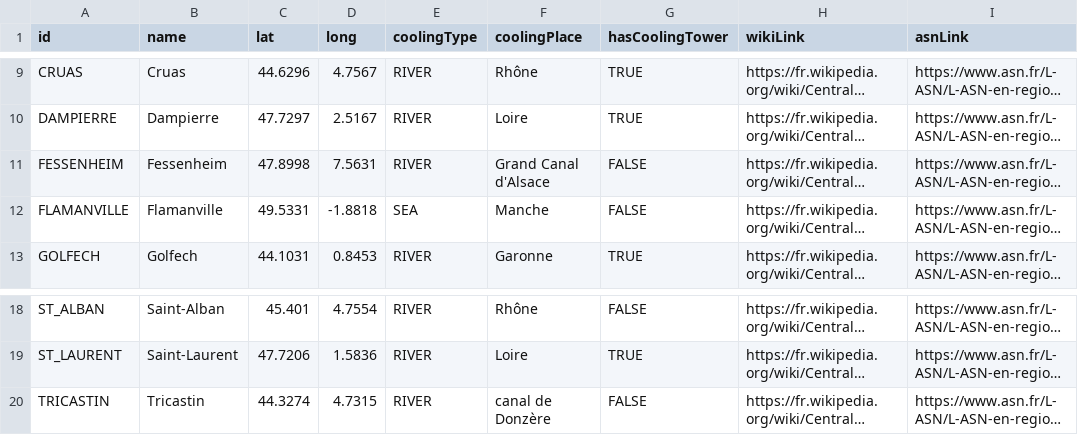
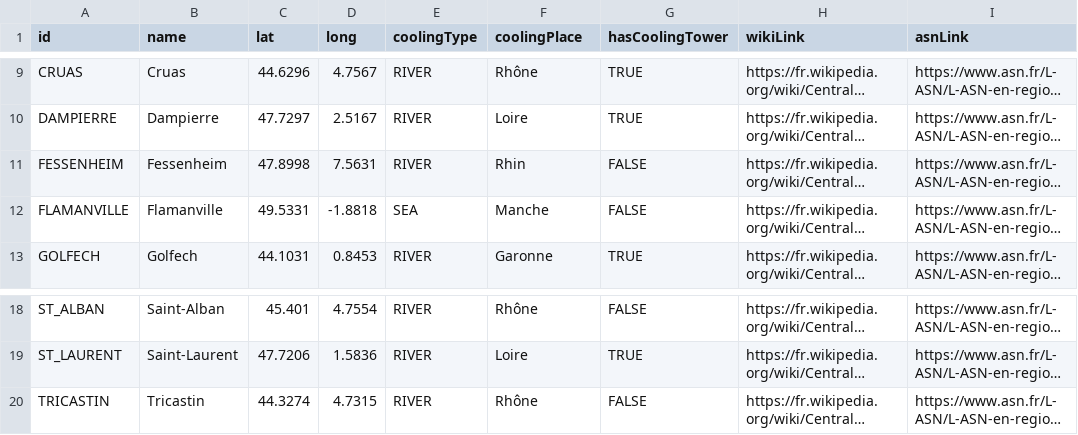
Before and after one commit to ewoken/nuclear-monitor, a CSV file: data/plants.csv, drawn as a sheet; only a part is shown, gaps mark what is left out; long unchanged cells end in …; the diff names each change by its address in the sheet, - before the commit and + after, or states it on an @@ line.

```diff
--- a/data/plants.csv
+++ b/data/plants.csv
-F11 (coolingPlace): Grand Canal d'Alsace
+F11 (coolingPlace): Rhin
-F20 (coolingPlace): canal de Donzère
+F20 (coolingPlace): Rhône
```
Also changed, not shown: 3 other files.
